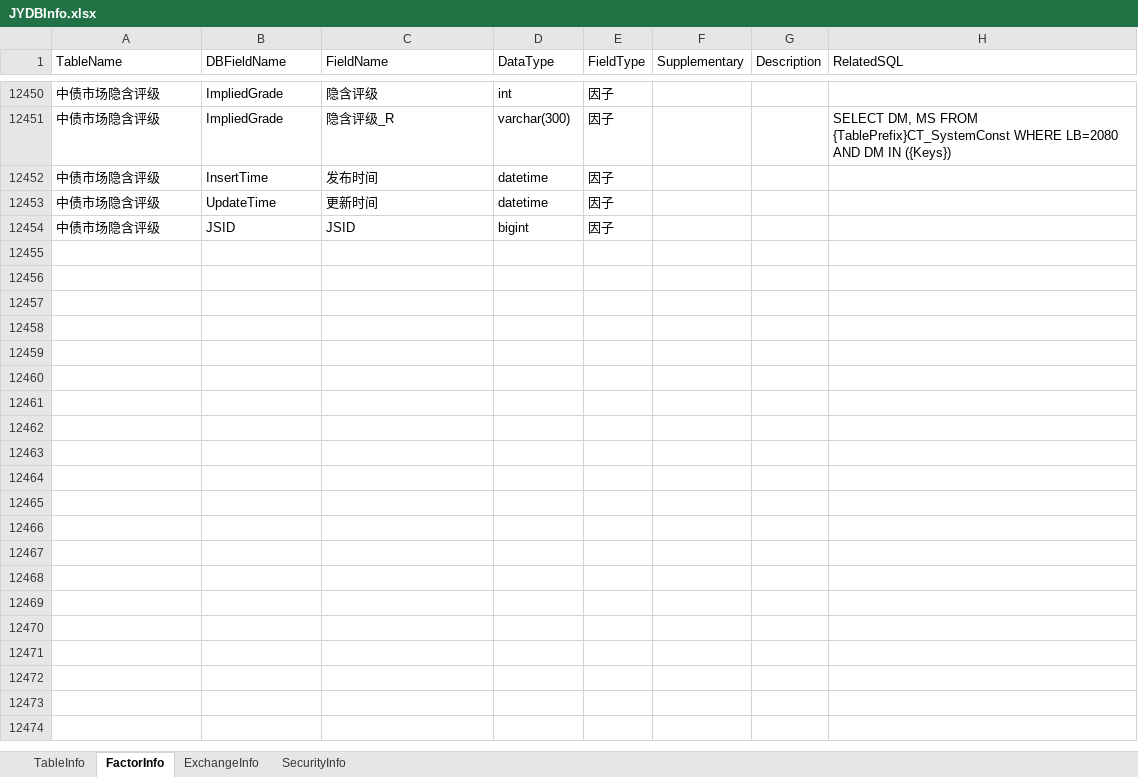
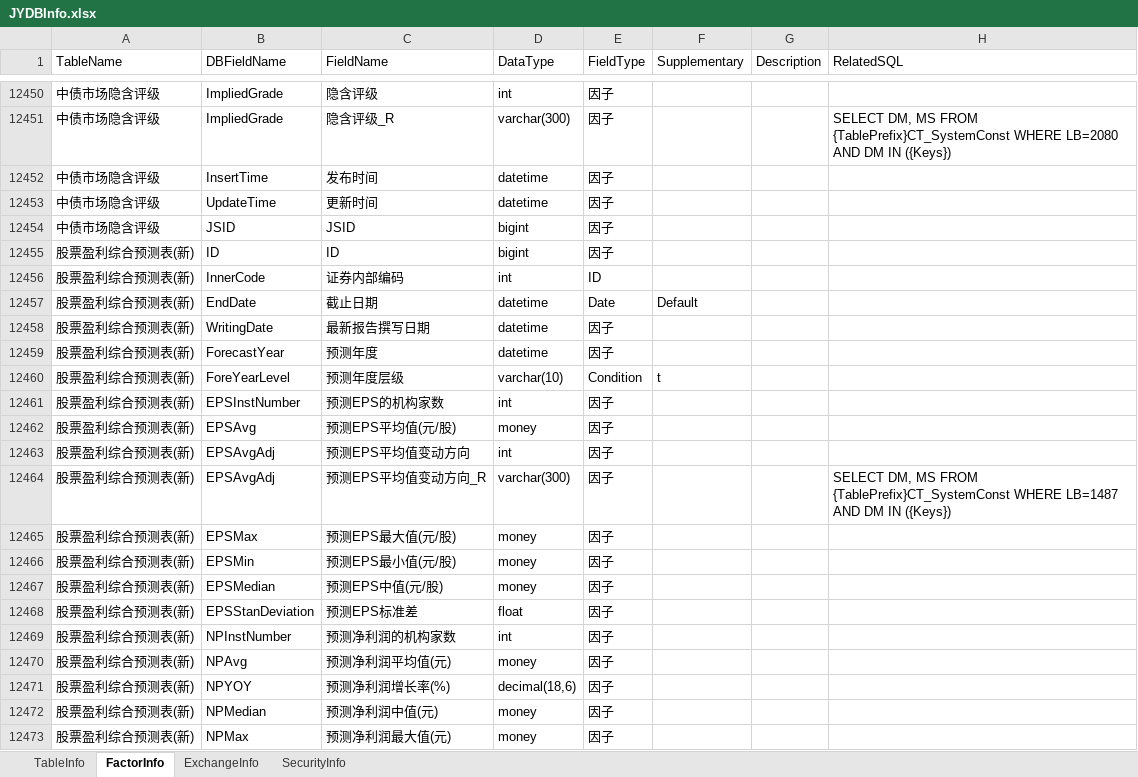
Before and after one commit to Scorpi000/QuantStudio, an Excel workbook: QuantStudio/Resource/JYDBInfo.xlsx, sheet FactorInfo, drawn as a sheet; only a part is shown, gaps mark what is left out; values as stored, in another font and other column widths than the file's, no borders; the diff covers the shown part only; the diff names each change by its address in the sheet, - before the commit and + after, or states it on an @@ line.

```diff
--- a/QuantStudio/Resource/JYDBInfo.xlsx (sheet FactorInfo)
+++ b/QuantStudio/Resource/JYDBInfo.xlsx (sheet FactorInfo)
+row 12455: 股票盈利综合预测表(新) | ID | ID | bigint | 因子
+row 12456: 股票盈利综合预测表(新) | InnerCode | 证券内部编码 | int | ID
+row 12457: 股票盈利综合预测表(新) | EndDate | 截止日期 | datetime | Date | Default
+row 12458: 股票盈利综合预测表(新) | WritingDate | 最新报告撰写日期 | datetime | 因子
+row 12459: 股票盈利综合预测表(新) | ForecastYear | 预测年度 | datetime | 因子
+row 12460: 股票盈利综合预测表(新) | ForeYearLevel | 预测年度层级 | varchar(10) | Condition | t
+row 12461: 股票盈利综合预测表(新) | EPSInstNumber | 预测EPS的机构家数 | int | 因子
+row 12462: 股票盈利综合预测表(新) | EPSAvg | 预测EPS平均值(元/股) | money | 因子
+row 12463: 股票盈利综合预测表(新) | EPSAvgAdj | 预测EPS平均值变动方向 | int | 因子
+row 12464: 股票盈利综合预测表(新) | EPSAvgAdj | 预测EPS平均值变动方向_R | varchar(300) | 因子 |  |  | SELECT DM, MS FROM {TablePrefix}CT_SystemConst WHERE LB=1487 AND DM IN ({Keys})
+row 12465: 股票盈利综合预测表(新) | EPSMax | 预测EPS最大值(元/股) | money | 因子
+row 12466: 股票盈利综合预测表(新) | EPSMin | 预测EPS最小值(元/股) | money | 因子
+row 12467: 股票盈利综合预测表(新) | EPSMedian | 预测EPS中值(元/股) | money | 因子
+row 12468: 股票盈利综合预测表(新) | EPSStanDeviation | 预测EPS标准差 | float | 因子
+row 12469: 股票盈利综合预测表(新) | NPInstNumber | 预测净利润的机构家数 | int | 因子
+row 12470: 股票盈利综合预测表(新) | NPAvg | 预测净利润平均值(元) | money | 因子
+row 12471: 股票盈利综合预测表(新) | NPYOY | 预测净利润增长率(%) | decimal(18,6) | 因子
+row 12472: 股票盈利综合预测表(新) | NPMedian | 预测净利润中值(元) | money | 因子
+row 12473: 股票盈利综合预测表(新) | NPMax | 预测净利润最大值(元) | money | 因子
```
Also changed, not shown: 40 added rows elsewhere in this sheet, sheet TableInfo, 8 other files.
